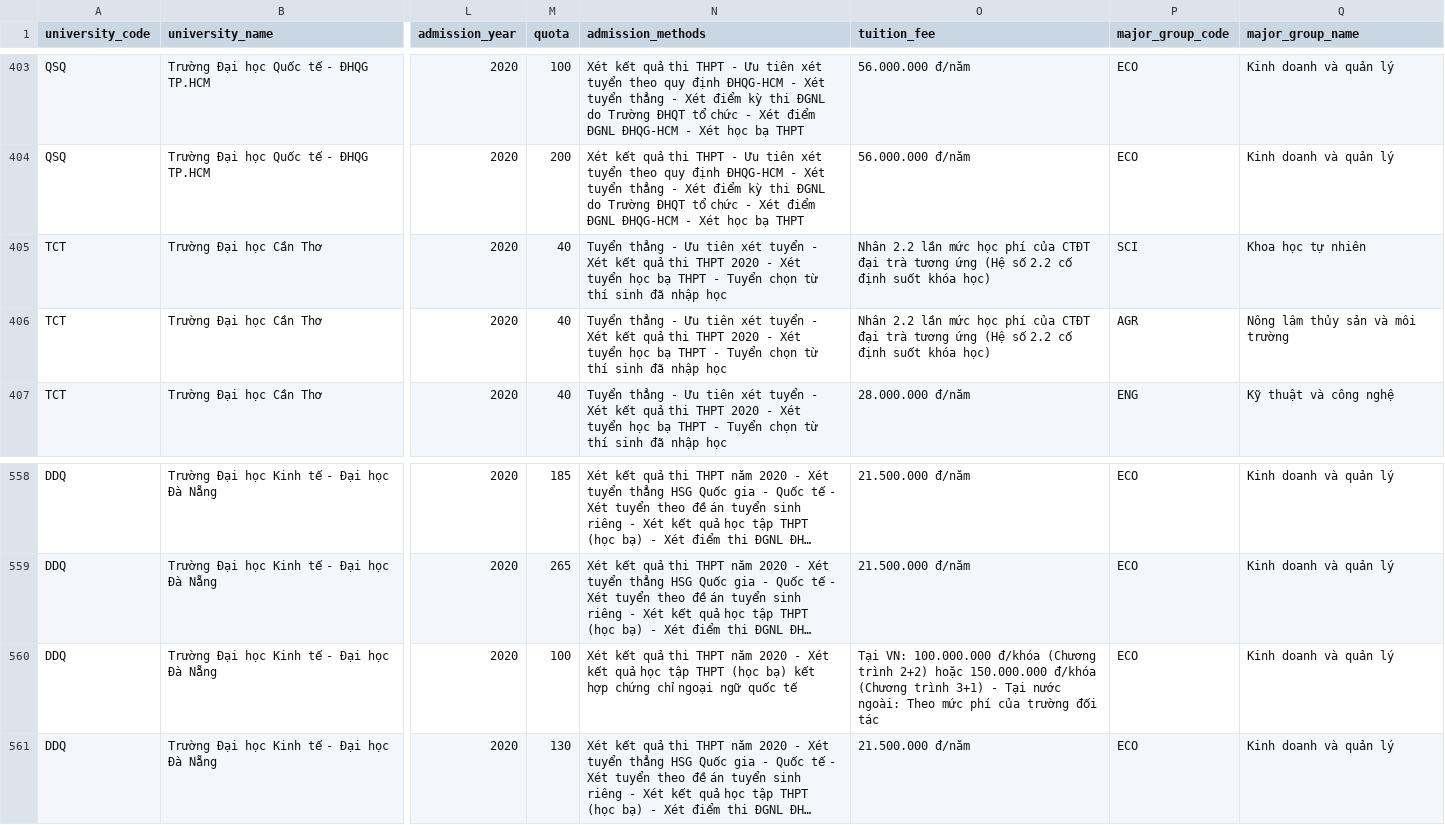
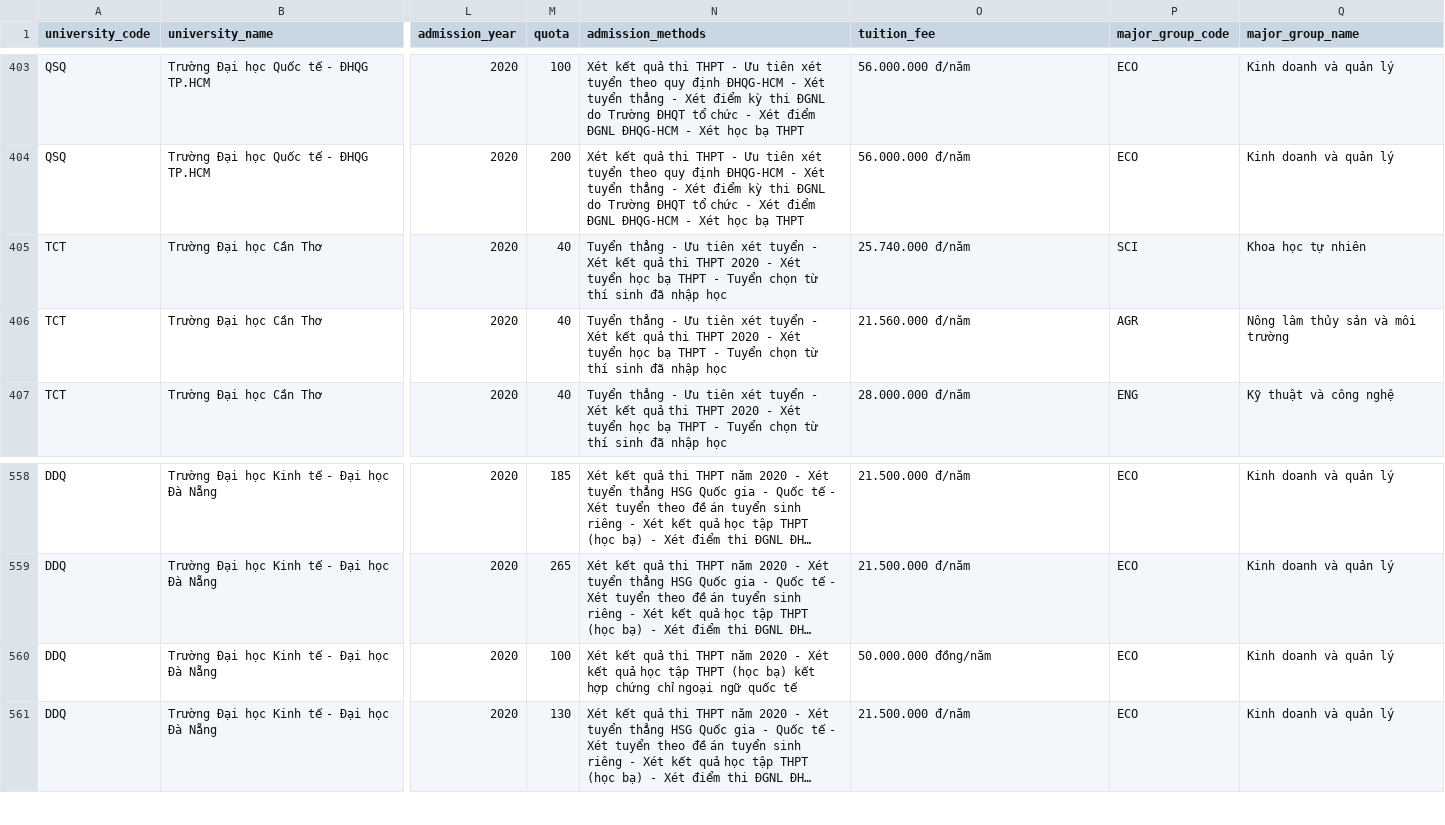
Before and after one commit to Quan-Man/TLCN26-Data-lakehouse-phan-tich-nguon-nhan-luc-thi-truong-lao-dong-Viet-Nam, a CSV file: data/education/admission_2020.csv, drawn as a sheet; only a part is shown, gaps mark what is left out; long unchanged cells end in …; the diff names each change by its address in the sheet, - before the commit and + after, or states it on an @@ line.

```diff
--- a/data/education/admission_2020.csv
+++ b/data/education/admission_2020.csv
-O405 (tuition_fee): Nhân 2.2 lần mức học phí của CTĐT đại trà tương ứng (Hệ số 2.2 cố định suốt khóa học)
+O405 (tuition_fee): 25.740.000 đ/năm
-O406 (tuition_fee): Nhân 2.2 lần mức học phí của CTĐT đại trà tương ứng (Hệ số 2.2 cố định suốt khóa học)
+O406 (tuition_fee): 21.560.000 đ/năm
-O560 (tuition_fee): Tại VN: 100.000.000 đ/khóa (Chương trình 2+2) hoặc 150.000.000 đ/khóa (Chương trình 3+1) - Tại nước ngoài: Theo mức phí của trường đối tác
+O560 (tuition_fee): 50.000.000 đồng/năm
```
Also changed, not shown: data/education/admission_2019.csv, data/education/admission_2022.csv, 6 other files.
